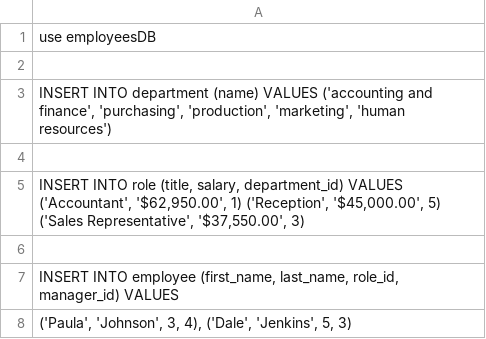
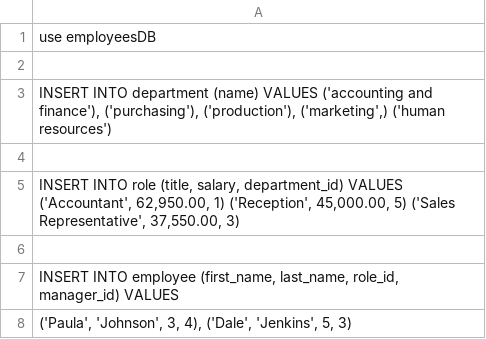
Before and after one commit to AuroraBrune/employee_tracker, a CSV file: employeeSeeds.csv, drawn as a sheet.

Commit message:
data format changes strings to num

```diff
--- a/employeeSeeds.csv
+++ b/employeeSeeds.csv
@@ -2,5 +2,5 @@ use employeesDB;
 
-INSERT INTO department (name) VALUES ('accounting and finance', 'purchasing', 'production', 'marketing', 'human resources');
+INSERT INTO department (name) VALUES ('accounting and finance'), ('purchasing'), ('production'), ('marketing',) ('human resources');
 
-INSERT INTO role (title, salary, department_id) VALUES ('Accountant', '$62,950.00', 1) ('Reception', '$45,000.00', 5) ('Sales Representative', '$37,550.00', 3);
+INSERT INTO role (title, salary, department_id) VALUES ('Accountant', 62,950.00, 1) ('Reception', 45,000.00, 5) ('Sales Representative', 37,550.00, 3);
 
```
